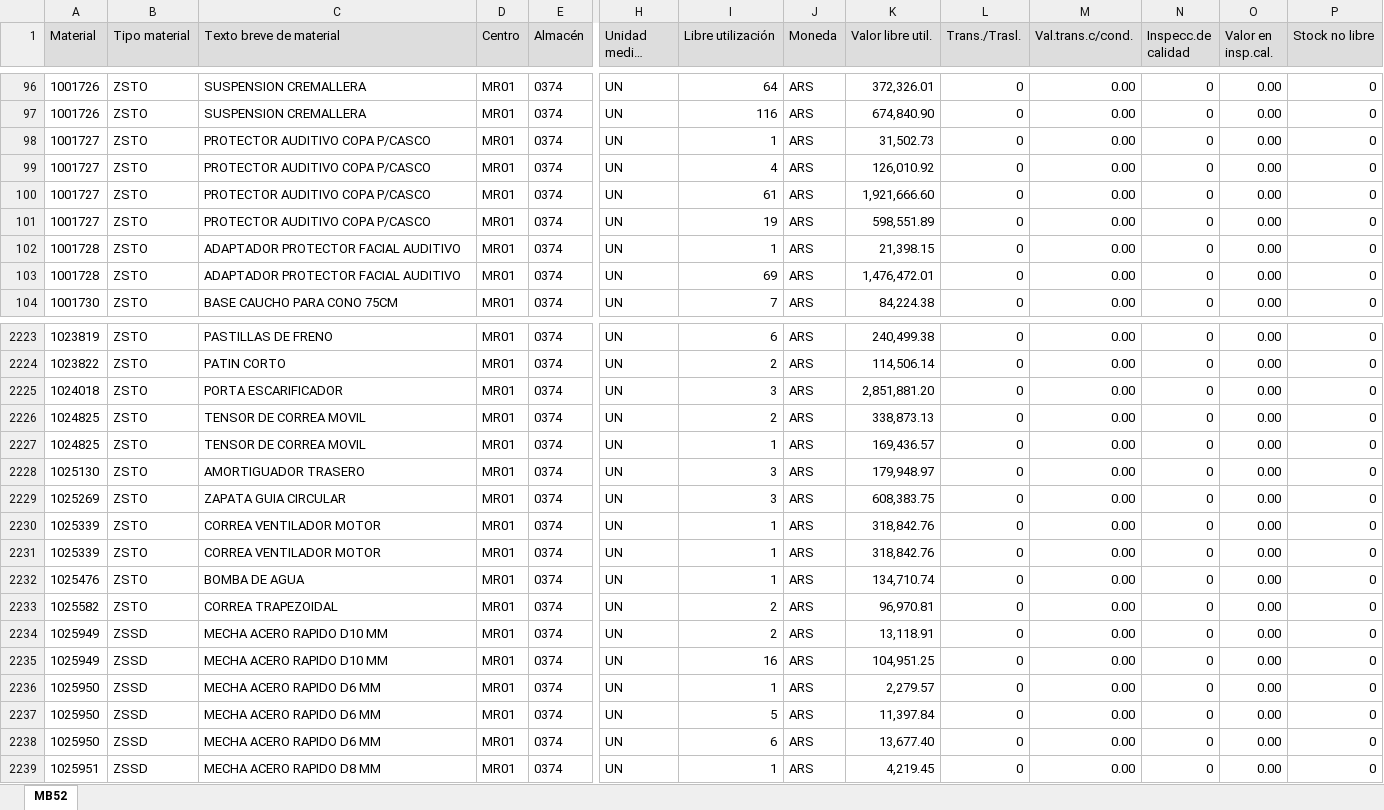
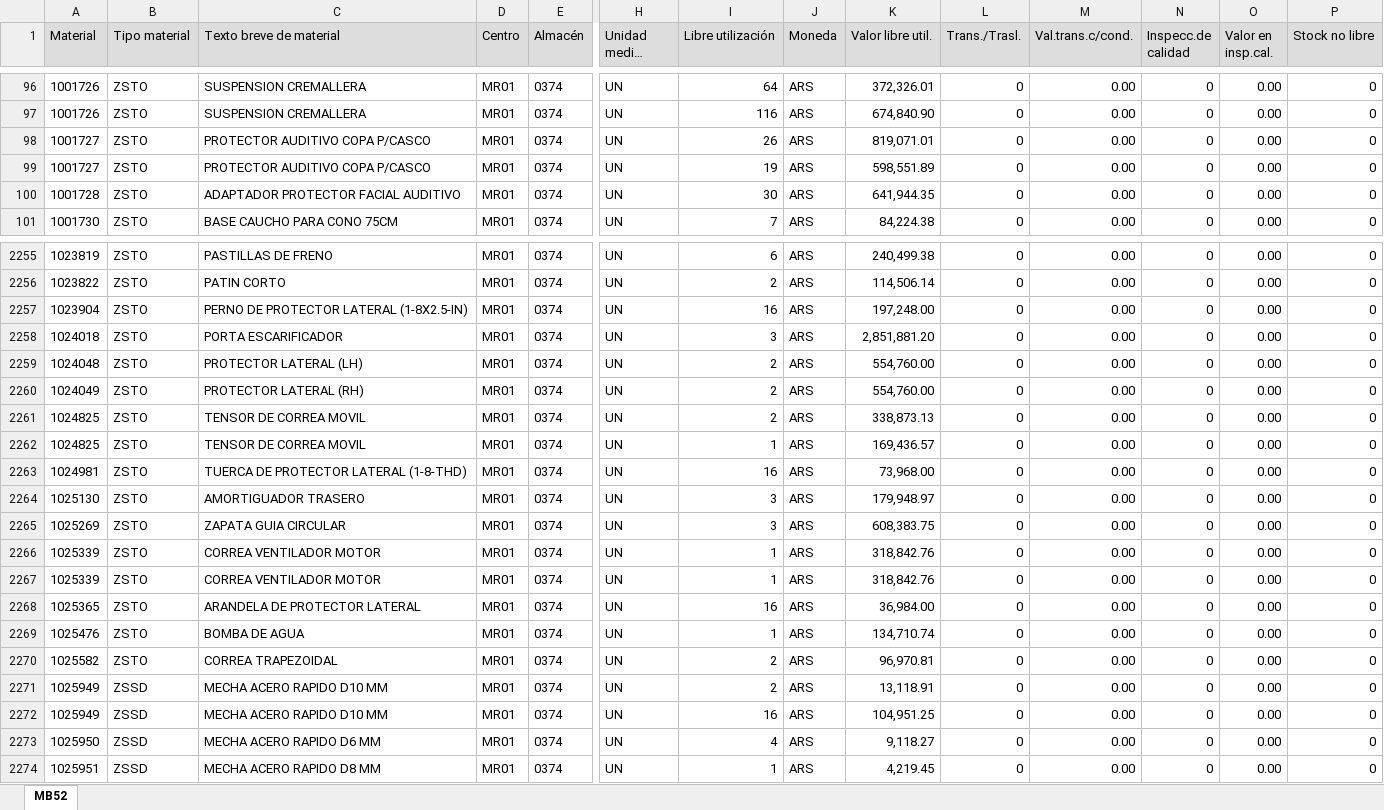
Before and after one commit to Abastecimiento-milicic/abast-milicic.github.io, an Excel workbook: data/Almacen MB52/Base MB52 374.XLSX, sheet MB52, drawn as a sheet; only a part is shown, gaps mark what is left out; long unchanged cells end in …; values as stored, in another font and other column widths than the file's, no borders; removed rows and columns are numbered as before the commit, all else as after; rows hold the shown columns only; the diff covers the shown part only; the diff names each change by its address in the sheet, - before the commit and + after, or states it on an @@ line.

```diff
--- a/data/Almacen MB52/Base MB52 374.XLSX (sheet MB52)
+++ b/data/Almacen MB52/Base MB52 374.XLSX (sheet MB52)
-row 98: 1001727 | ZSTO | PROTECTOR AUDITIVO COPA P/CASCO | MR01 | 0374 | UN | 1 | ARS | 31,502.73 | 0 | 0.00 | 0 | 0.00 | 0
-row 99: 1001727 | ZSTO | PROTECTOR AUDITIVO COPA P/CASCO | MR01 | 0374 | UN | 4 | ARS | 126,010.92 | 0 | 0.00 | 0 | 0.00 | 0
-I98 (Libre utilización): 61
+I98 (Libre utilización): 26
-K98 (Valor libre util.): 1,921,666.60
+K98 (Valor libre util.): 819,071.01
-row 102: 1001728 | ZSTO | ADAPTADOR PROTECTOR FACIAL AUDITIVO | MR01 | 0374 | UN | 1 | ARS | 21,398.15 | 0 | 0.00 | 0 | 0.00 | 0
-I100 (Libre utilización): 69
+I100 (Libre utilización): 30
-K100 (Valor libre util.): 1,476,472.01
+K100 (Valor libre util.): 641,944.35
+row 2257: 1023904 | ZSTO | PERNO DE PROTECTOR LATERAL (1-8X2.5-IN) | MR01 | 0374 | UN | 16 | ARS | 197,248.00 | 0 | 0.00 | 0 | 0.00 | 0
+row 2259: 1024048 | ZSTO | PROTECTOR LATERAL (LH) | MR01 | 0374 | UN | 2 | ARS | 554,760.00 | 0 | 0.00 | 0 | 0.00 | 0
+row 2260: 1024049 | ZSTO | PROTECTOR LATERAL (RH) | MR01 | 0374 | UN | 2 | ARS | 554,760.00 | 0 | 0.00 | 0 | 0.00 | 0
+row 2263: 1024981 | ZSTO | TUERCA DE PROTECTOR LATERAL (1-8-THD) | MR01 | 0374 | UN | 16 | ARS | 73,968.00 | 0 | 0.00 | 0 | 0.00 | 0
+row 2268: 1025365 | ZSTO | ARANDELA DE PROTECTOR LATERAL | MR01 | 0374 | UN | 16 | ARS | 36,984.00 | 0 | 0.00 | 0 | 0.00 | 0
-row 2236: 1025950 | ZSSD | MECHA ACERO RAPIDO D6 MM | MR01 | 0374 | UN | 1 | ARS | 2,279.57 | 0 | 0.00 | 0 | 0.00 | 0
-row 2237: 1025950 | ZSSD | MECHA ACERO RAPIDO D6 MM | MR01 | 0374 | UN | 5 | ARS | 11,397.84 | 0 | 0.00 | 0 | 0.00 | 0
-I2273 (Libre utilización): 6
+I2273 (Libre utilización): 4
-K2273 (Valor libre util.): 13,677.40
+K2273 (Valor libre util.): 9,118.27
```
Also changed, not shown: 64 added rows, 14 removed rows and 160 edited cells elsewhere in this sheet, data/Almacen MB52/Base MB52 365.XLSX, data/Almacen MB52/Base MB52 379.XLSX, 48 other files.
